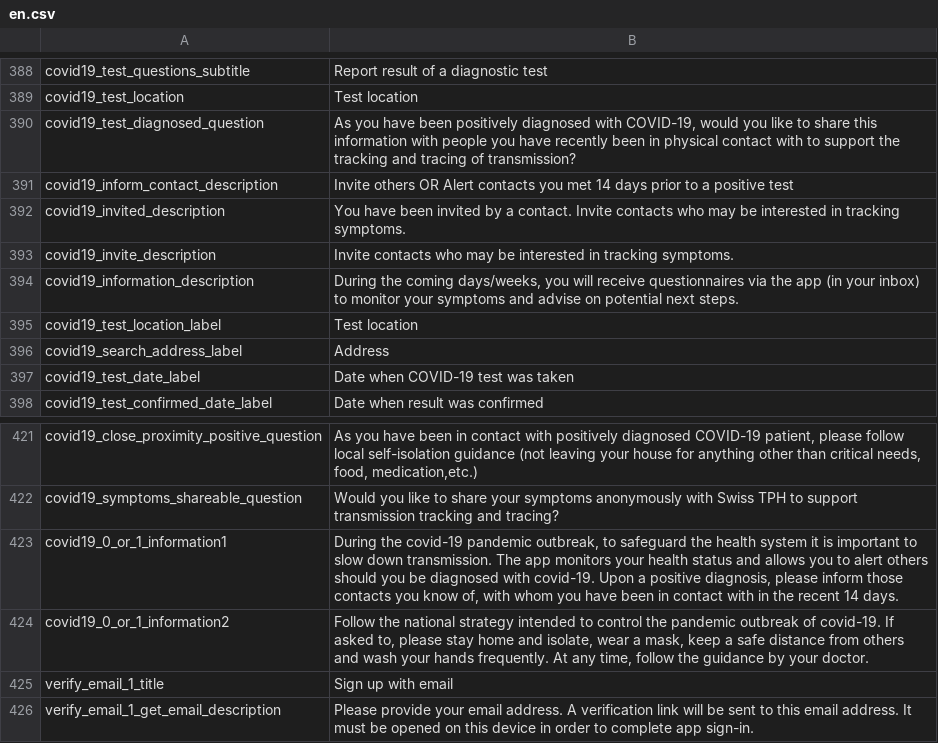
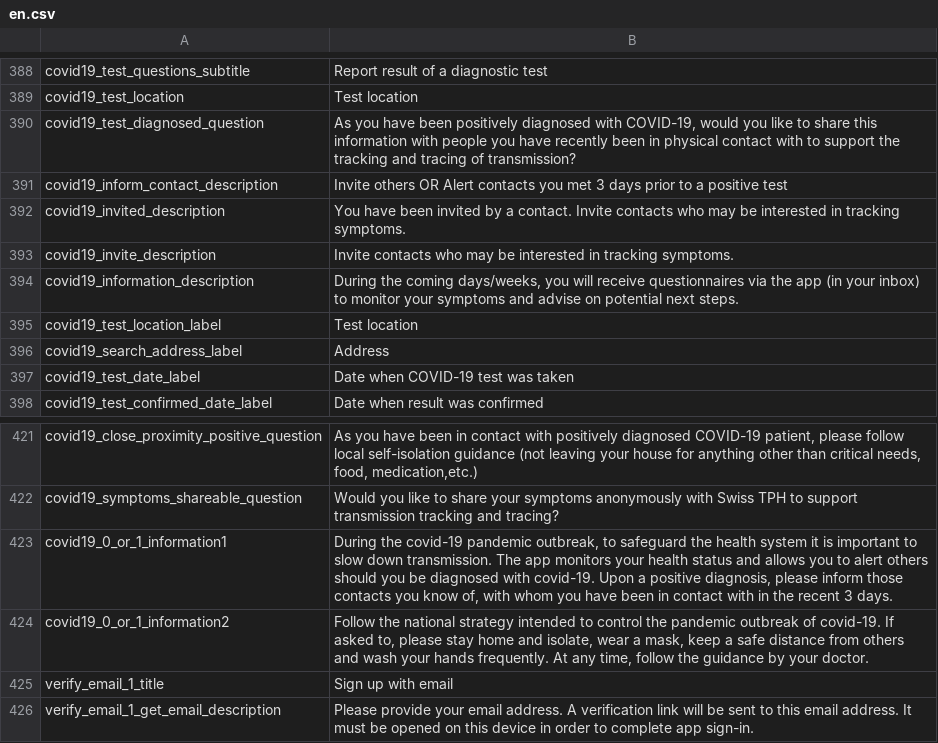
Before and after one commit to CentivaHealth/centiva-translations, a CSV file: en.csv, drawn as a sheet; only a part is shown, gaps mark what is left out.

Commit message:
14 days -> 3 days

```diff
--- a/en.csv
+++ b/en.csv
@@ -390,3 +390,3 @@ covid19_test_location,"Test location"
 covid19_test_diagnosed_question,"As you have been positively diagnosed with COVID-19, would you like to share this information with people you have recently been in physical contact with to support the tracking and tracing of transmission?"
-covid19_inform_contact_description,"Invite others OR Alert contacts you met 14 days prior to a positive test"
+covid19_inform_contact_description,"Invite others OR Alert contacts you met 3 days prior to a positive test"
 covid19_invited_description,"You have been invited by a contact. Invite contacts who may be interested in tracking symptoms."
@@ -422,3 +422,3 @@ covid19_close_proximity_positive_question,"As you have been in contact with posi
 covid19_symptoms_shareable_question,"Would you like to share your symptoms anonymously with Swiss TPH to support transmission tracking and tracing?"
-covid19_0_or_1_information1, "During the covid-19 pandemic outbreak, to safeguard the health system it is important to slow down transmission. The app monitors your health status and allows you to alert others should you be diagnosed with covid-19. Upon a positive diagnosis, please inform those contacts you know of, with whom you have been in contact with in the recent 14 days."
+covid19_0_or_1_information1, "During the covid-19 pandemic outbreak, to safeguard the health system it is important to slow down transmission. The app monitors your health status and allows you to alert others should you be diagnosed with covid-19. Upon a positive diagnosis, please inform those contacts you know of, with whom you have been in contact with in the recent 3 days."
 covid19_0_or_1_information2, "Follow the national strategy intended to control the pandemic outbreak of covid-19. If asked to, please stay home and isolate, wear a mask, keep a safe distance from others and wash your hands frequently. At any time, follow the guidance by your doctor."
```
